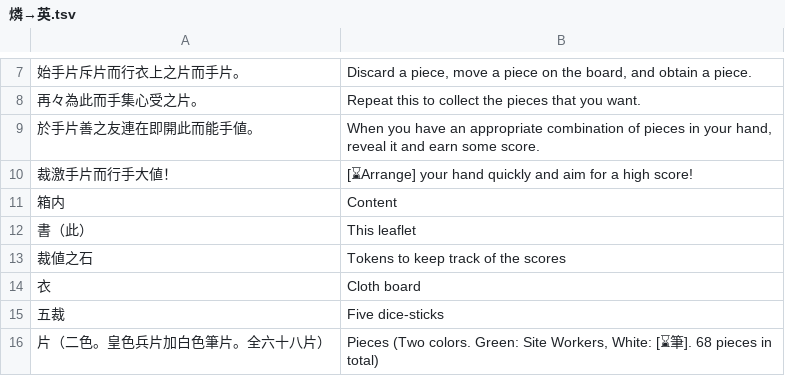
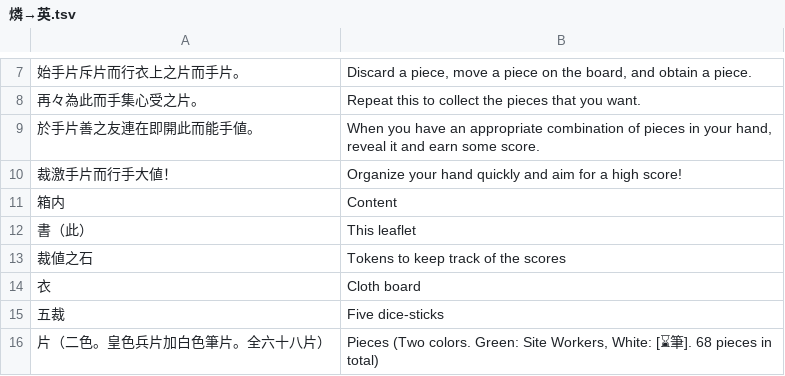
Before and after one commit to yasusho/lanerme_traditional_games, a TSV file: lauzait_cep/燐→英.tsv, drawn as a sheet; only a part is shown, gaps mark what is left out.

Commit message:
"Organize your hand quickly"

```diff
--- a/lauzait_cep/燐→英.tsv
+++ b/lauzait_cep/燐→英.tsv
@@ -9,3 +9,3 @@
 於手片善之友連在即開此而能手値。	When you have an appropriate combination of pieces in your hand, reveal it and earn some score.
-裁激手片而行手大値！	[⌛Arrange] your hand quickly and aim for a high score!
+裁激手片而行手大値！	Organize your hand quickly and aim for a high score!
 箱内	Content
```
